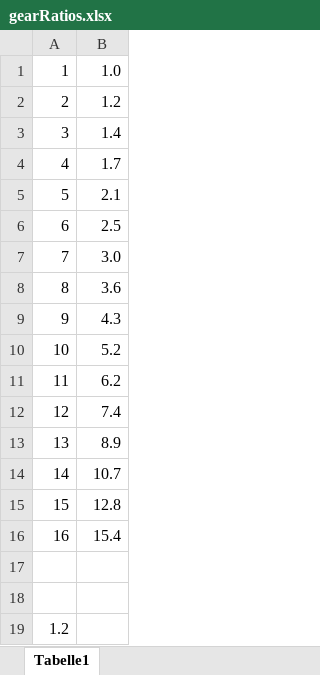
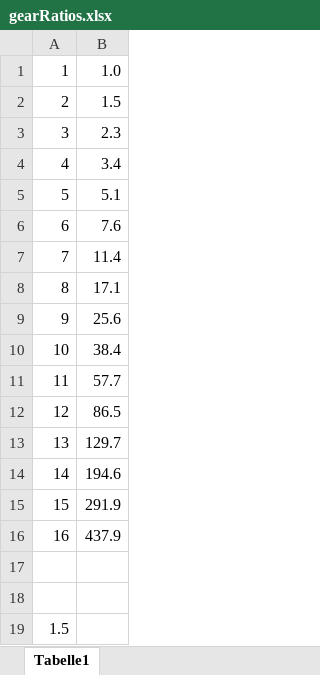
Before and after one commit to TheDIYGuy999/Rc_Engine_Sound_ESP32, an Excel workbook: gearRatios.xlsx, sheet Tabelle1, drawn as a sheet; values as stored, in another font and other column widths than the file's, no borders; the diff names each change by its address in the sheet, - before the commit and + after, or states it on an @@ line.

```diff
--- a/gearRatios.xlsx (sheet Tabelle1)
+++ b/gearRatios.xlsx (sheet Tabelle1)
-B2: 1.2
+B2: 1.5
-B3: 1.4
+B3: 2.3
-B4: 1.7
+B4: 3.4
-B5: 2.1
+B5: 5.1
-B6: 2.5
+B6: 7.6
-B7: 3.0
+B7: 11.4
-B8: 3.6
+B8: 17.1
-B9: 4.3
+B9: 25.6
-B10: 5.2
+B10: 38.4
-B11: 6.2
+B11: 57.7
-B12: 7.4
+B12: 86.5
-B13: 8.9
+B13: 129.7
-B14: 10.7
+B14: 194.6
-B15: 12.8
+B15: 291.9
-B16: 15.4
+B16: 437.9
-A19: 1.2
+A19: 1.5
```
Also changed, not shown: 28 other files.
